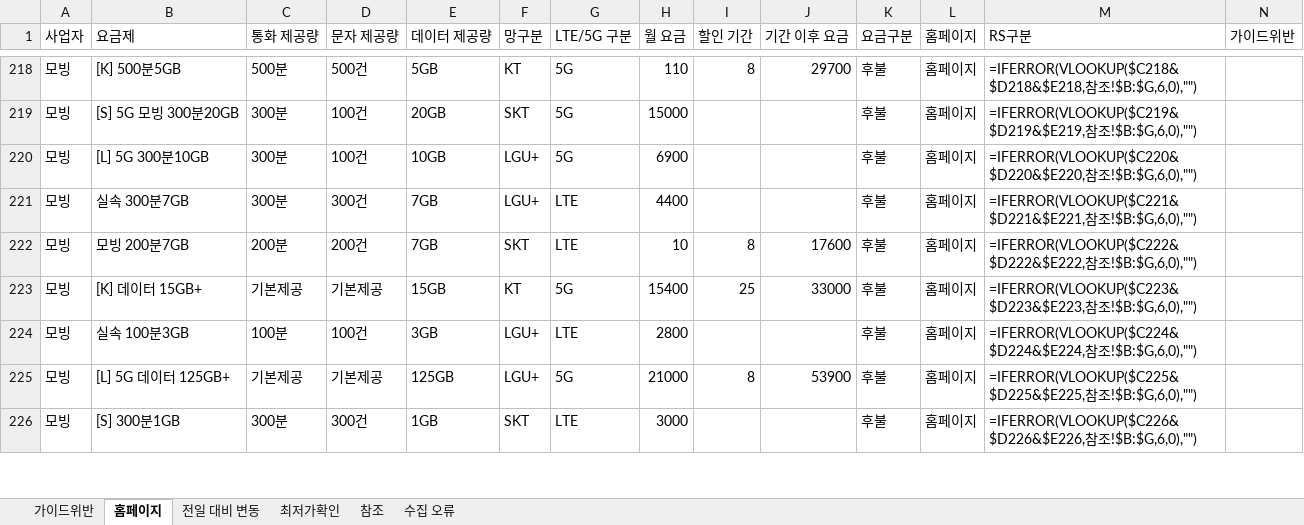
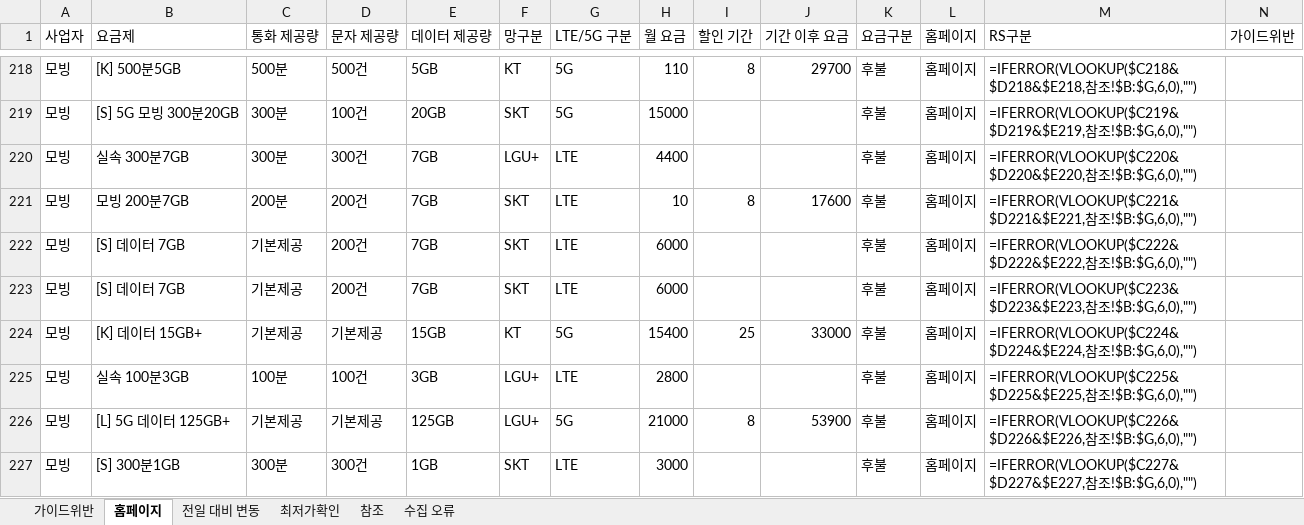
Before and after one commit to kjch444-sketchs/homepage_crawl, an Excel workbook: history/latest.xlsx, sheet 홈페이지, drawn as a sheet; only a part is shown, gaps mark what is left out; values as stored, in another font and other column widths than the file's, no borders; formulas without a stored value are shown as written; removed rows and columns are numbered as before the commit, all else as after; the diff covers the shown part only; the diff names each change by its address in the sheet, - before the commit and + after, or states it on an @@ line.

```diff
--- a/history/latest.xlsx (sheet 홈페이지)
+++ b/history/latest.xlsx (sheet 홈페이지)
-row 220: 모빙 | [L] 5G 300분10GB | 300분 | 100건 | 10GB | LGU+ | 5G | 6900 |  |  | 후불 | 홈페이지 | =IFERROR(VLOOKUP($C220&$D220&$E220,참조!$B:$G,6,0),"")
-M220 (RS구분): =IFERROR(VLOOKUP($C221&$D221&$E221,참조…
+M220 (RS구분): =IFERROR(VLOOKUP($C220&$D220&$E220,참조…
-M221 (RS구분): =IFERROR(VLOOKUP($C222&$D222&$E222,참조…
+M221 (RS구분): =IFERROR(VLOOKUP($C221&$D221&$E221,참조…
+row 222: 모빙 | [S] 데이터 7GB | 기본제공 | 200건 | 7GB | SKT | LTE | 6000 |  |  | 후불 | 홈페이지 | =IFERROR(VLOOKUP($C222&$D222&$E222,참조!$B:$G,6,0),"")
+row 223: 모빙 | [S] 데이터 7GB | 기본제공 | 200건 | 7GB | SKT | LTE | 6000 |  |  | 후불 | 홈페이지 | =IFERROR(VLOOKUP($C223&$D223&$E223,참조!$B:$G,6,0),"")
-M224 (RS구분): =IFERROR(VLOOKUP($C223&$D223&$E223,참조…
+M224 (RS구분): =IFERROR(VLOOKUP($C224&$D224&$E224,참조…
-M225 (RS구분): =IFERROR(VLOOKUP($C224&$D224&$E224,참조…
+M225 (RS구분): =IFERROR(VLOOKUP($C225&$D225&$E225,참조…
-M226 (RS구분): =IFERROR(VLOOKUP($C225&$D225&$E225,참조…
+M226 (RS구분): =IFERROR(VLOOKUP($C226&$D226&$E226,참조…
-M227 (RS구분): =IFERROR(VLOOKUP($C226&$D226&$E226,참조…
+M227 (RS구분): =IFERROR(VLOOKUP($C227&$D227&$E227,참조…
```
Also changed, not shown: 4 added rows, 5 removed rows and 26 edited cells elsewhere in this sheet, sheet 전일 대비 변동, 1 other file.
